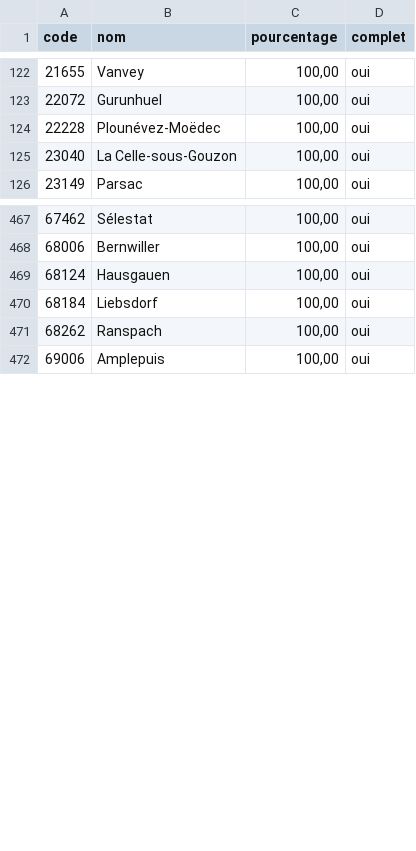
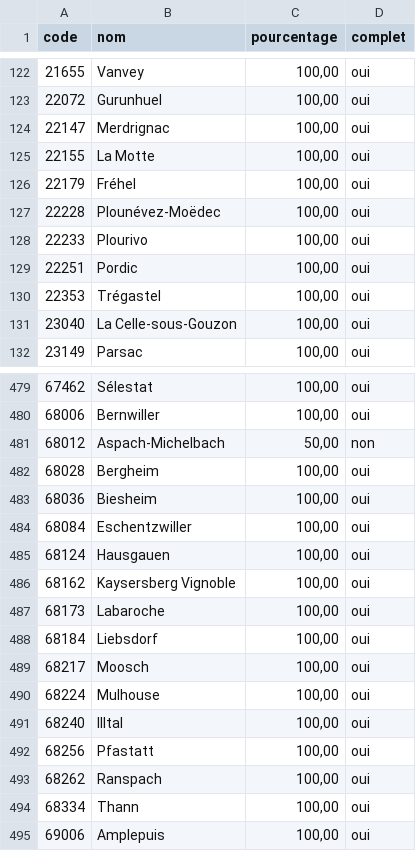
Before and after one commit to adumas1350/MuN26_t2, a CSV file: monitoring.csv, drawn as a sheet; only a part is shown, gaps mark what is left out; the diff covers the shown part only.

```diff
--- a/monitoring.csv
+++ b/monitoring.csv
@@ -123,3 +123,9 @@ code,nom,pourcentage,complet
 22072,Gurunhuel,"100,00",oui
+22147,Merdrignac,"100,00",oui
+22155,La Motte,"100,00",oui
+22179,Fréhel,"100,00",oui
 22228,Plounévez-Moëdec,"100,00",oui
+22233,Plourivo,"100,00",oui
+22251,Pordic,"100,00",oui
+22353,Trégastel,"100,00",oui
 23040,La Celle-sous-Gouzon,"100,00",oui
@@ -468,5 +480,16 @@ code,nom,pourcentage,complet
 68006,Bernwiller,"100,00",oui
+68012,Aspach-Michelbach,"50,00",non
+68028,Bergheim,"100,00",oui
+68036,Biesheim,"100,00",oui
+68084,Eschentzwiller,"100,00",oui
 68124,Hausgauen,"100,00",oui
+68162,Kaysersberg Vignoble,"100,00",oui
+68173,Labaroche,"100,00",oui
 68184,Liebsdorf,"100,00",oui
+68217,Moosch,"100,00",oui
+68224,Mulhouse,"100,00",oui
+68240,Illtal,"100,00",oui
+68256,Pfastatt,"100,00",oui
 68262,Ranspach,"100,00",oui
+68334,Thann,"100,00",oui
 69006,Amplepuis,"100,00",oui
```
Also changed, not shown: 13 added rows elsewhere in this file, 1 other file.
